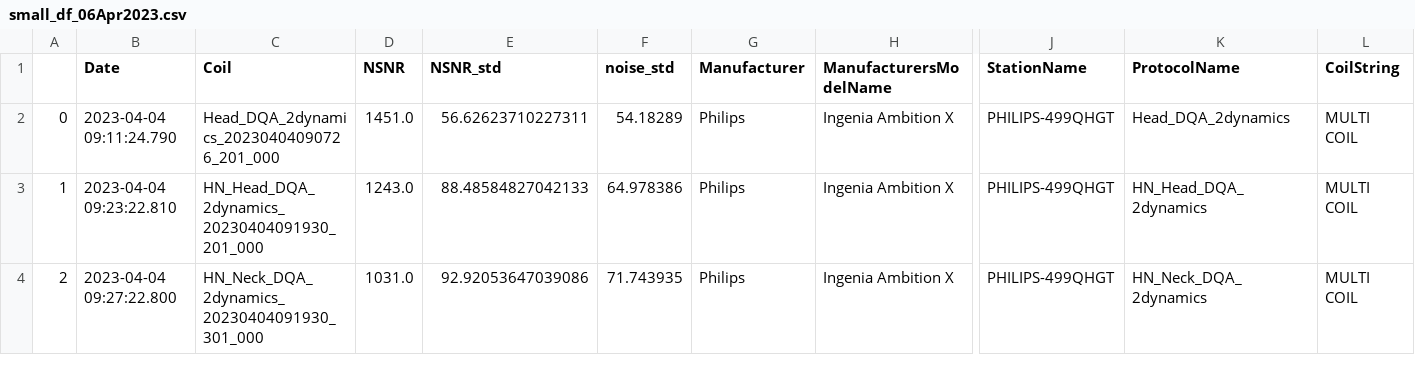
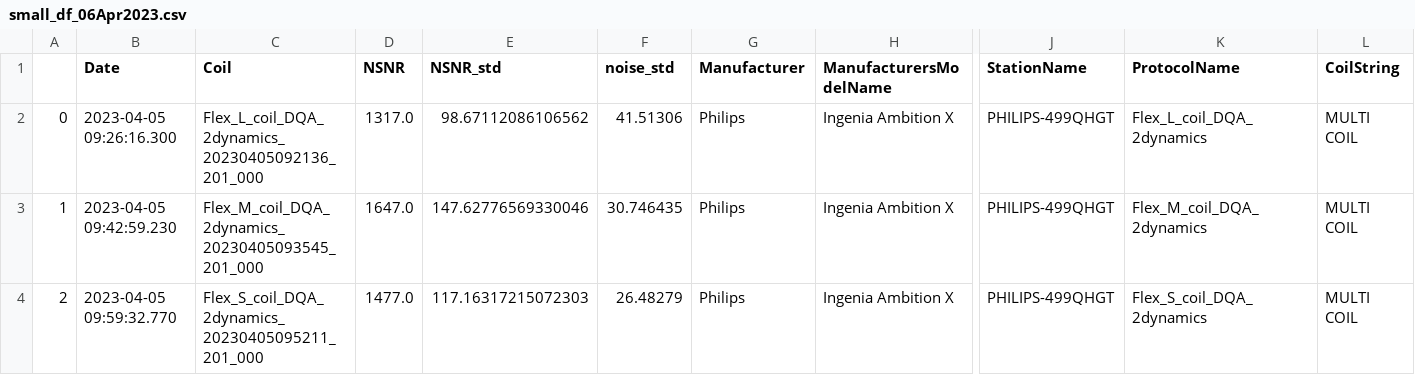
Before and after one commit to papomail/DQA_MONITOR, a CSV file: db/small_df_06Apr2023.csv, drawn as a sheet; only a part is shown, gaps mark what is left out; the diff names each change by its address in the sheet, - before the commit and + after, or states it on an @@ line.

```diff
--- a/db/small_df_06Apr2023.csv
+++ b/db/small_df_06Apr2023.csv
-B2 (Date): 2023-04-04 09:11:24.790
+B2 (Date): 2023-04-05 09:26:16.300
-C2 (Coil): Head_DQA_2dynamics_20230404090726_201_000
+C2 (Coil): Flex_L_coil_DQA_2dynamics_20230405092136_201_000
-D2 (NSNR): 1451.0
+D2 (NSNR): 1317.0
-E2 (NSNR_std): 56.62623710227311
+E2 (NSNR_std): 98.67112086106562
-F2 (noise_std): 54.18289
+F2 (noise_std): 41.51306
-K2 (ProtocolName): Head_DQA_2dynamics
+K2 (ProtocolName): Flex_L_coil_DQA_2dynamics
-B3 (Date): 2023-04-04 09:23:22.810
+B3 (Date): 2023-04-05 09:42:59.230
-C3 (Coil): HN_Head_DQA_2dynamics_20230404091930_201_000
+C3 (Coil): Flex_M_coil_DQA_2dynamics_20230405093545_201_000
-D3 (NSNR): 1243.0
+D3 (NSNR): 1647.0
-E3 (NSNR_std): 88.48584827042133
+E3 (NSNR_std): 147.62776569330046
-F3 (noise_std): 64.978386
+F3 (noise_std): 30.746435
-K3 (ProtocolName): HN_Head_DQA_2dynamics
+K3 (ProtocolName): Flex_M_coil_DQA_2dynamics
-B4 (Date): 2023-04-04 09:27:22.800
+B4 (Date): 2023-04-05 09:59:32.770
-C4 (Coil): HN_Neck_DQA_2dynamics_20230404091930_301_000
+C4 (Coil): Flex_S_coil_DQA_2dynamics_20230405095211_201_000
-D4 (NSNR): 1031.0
+D4 (NSNR): 1477.0
-E4 (NSNR_std): 92.92053647039086
+E4 (NSNR_std): 117.16317215072303
-F4 (noise_std): 71.743935
+F4 (noise_std): 26.48279
-K4 (ProtocolName): HN_Neck_DQA_2dynamics
+K4 (ProtocolName): Flex_S_coil_DQA_2dynamics
```
Also changed, not shown: 1 other file.
